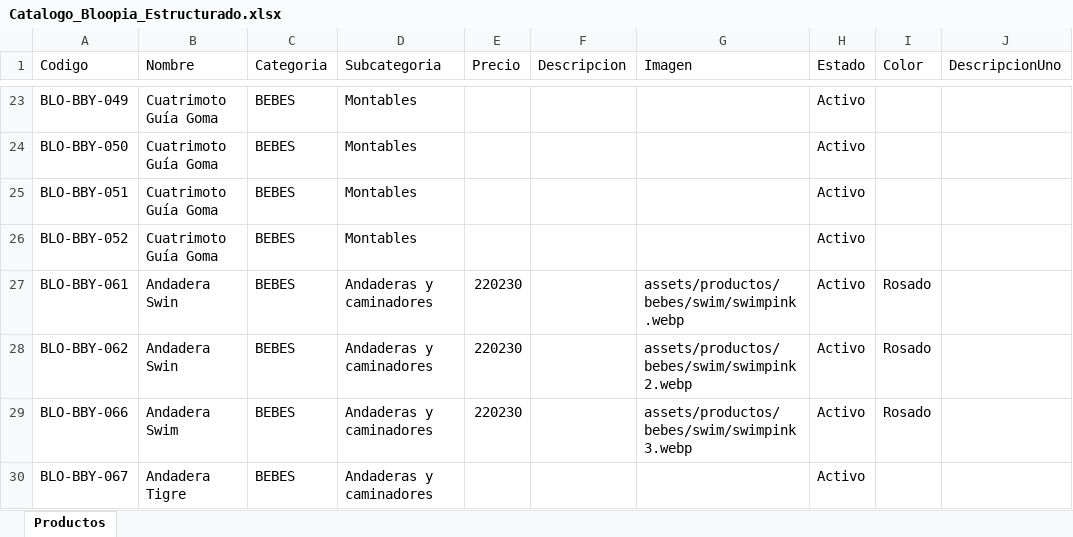
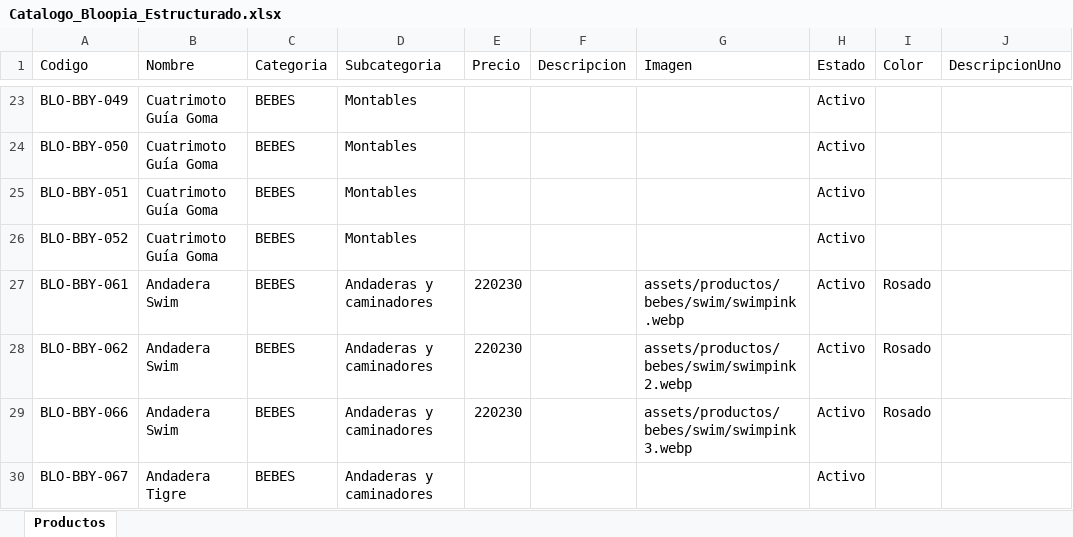
Before and after one commit to tatianacani19-cell/paginaBloopia, an Excel workbook: BD/Catalogo_Bloopia_Estructurado.xlsx, sheet Productos, drawn as a sheet; only a part is shown, gaps mark what is left out; values as stored, in another font and other column widths than the file's, no borders; the diff names each change by its address in the sheet, - before the commit and + after, or states it on an @@ line.

Commit message:
se acomodan imagenes

```diff
--- a/BD/Catalogo_Bloopia_Estructurado.xlsx (sheet Productos)
+++ b/BD/Catalogo_Bloopia_Estructurado.xlsx (sheet Productos)
-B27:B28 (Nombre): Andadera Swin
+B27:B28 (Nombre): Andadera Swim
```
Also changed, not shown: 2 other files.
